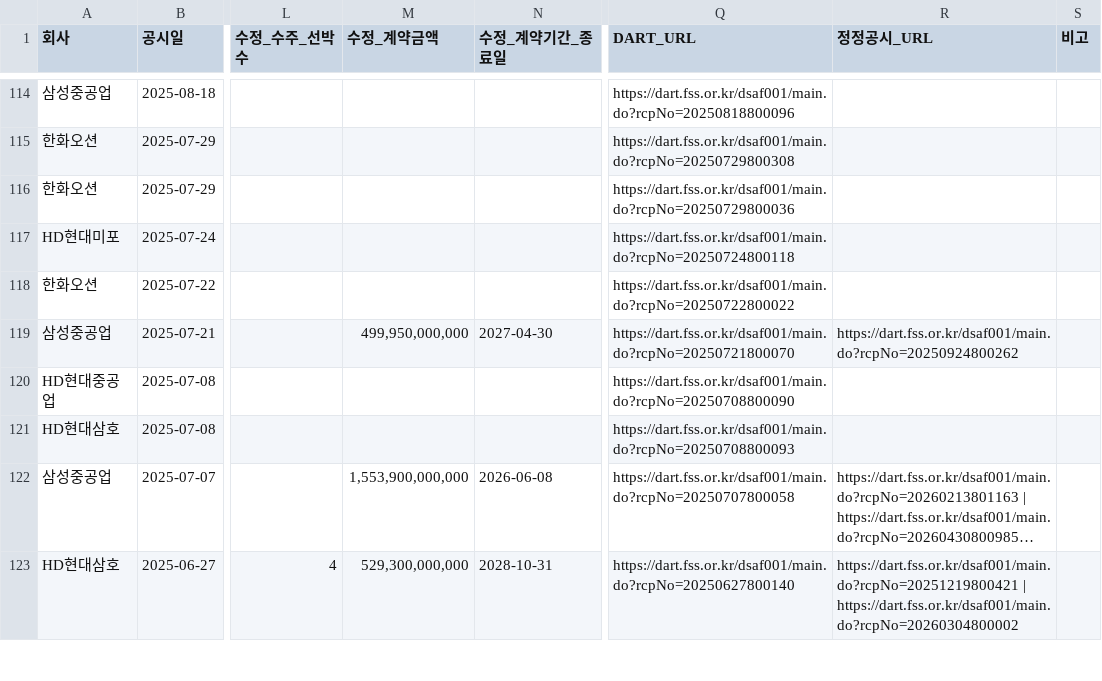
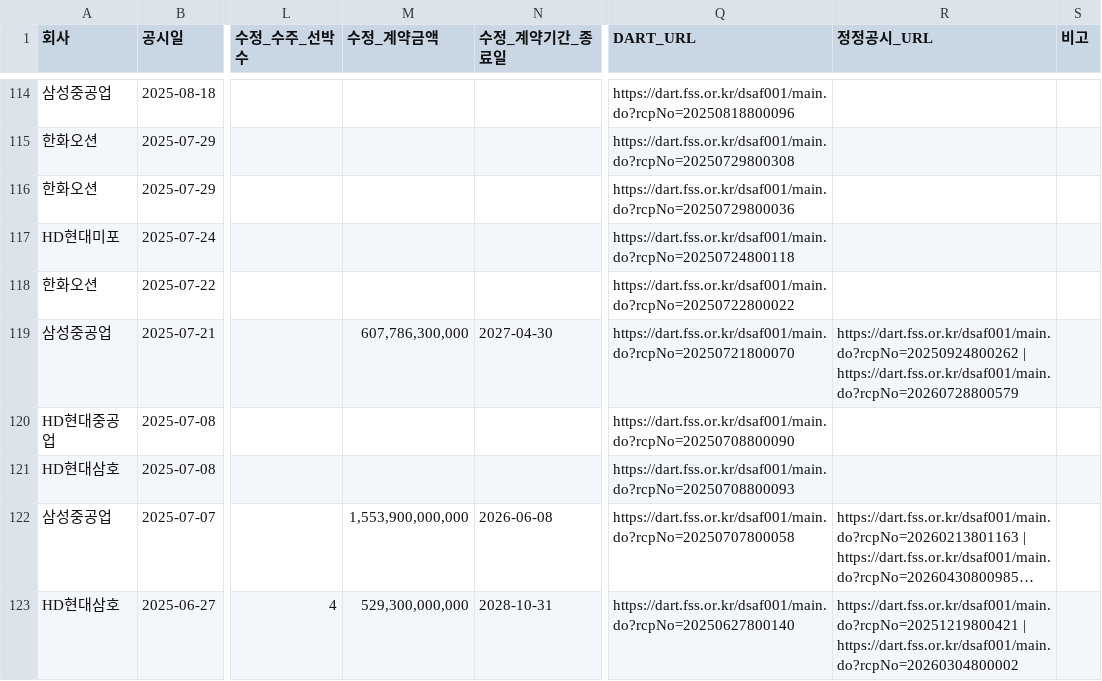
Before and after one commit to khiro37/ship-order, a CSV file: ship_order_summary.csv, drawn as a sheet; only a part is shown, gaps mark what is left out; long unchanged cells end in …; the diff names each change by its address in the sheet, - before the commit and + after, or states it on an @@ line.

```diff
--- a/ship_order_summary.csv
+++ b/ship_order_summary.csv
-M119 (수정_계약금액): 499,950,000,000
+M119 (수정_계약금액): 607,786,300,000
-R119 (정정공시_URL): https://dart.fss.or.kr/dsaf001/main.do?rcpNo=20250924800262
+R119 (정정공시_URL): https://dart.fss.or.kr/dsaf001/main.do?rcpNo=20250924800262 | https://dart.fss.or.kr/dsaf001/main.do?rcpNo=20260728800579
```
